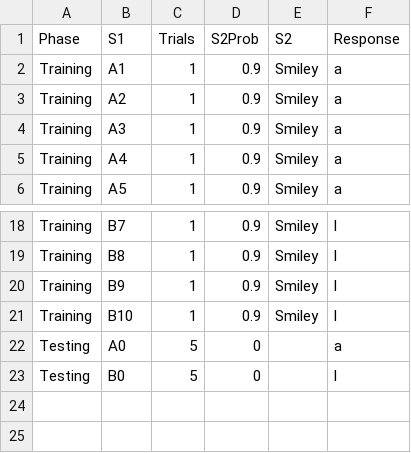
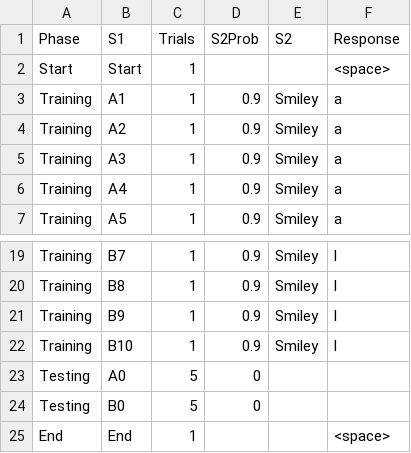
Before and after one commit to drghirlanda/alex, a CSV file: Examples/Categorization/Design/Phases.csv, drawn as a sheet; only a part is shown, gaps mark what is left out.

```diff
--- a/Examples/Categorization/Design/Phases.csv
+++ b/Examples/Categorization/Design/Phases.csv
@@ -1,2 +1,3 @@
 Phase,S1,Trials,S2Prob,S2,Response
+Start,Start,1,,,<space>
 Training,A1,1,0.9,Smiley,a
@@ -21,3 +22,4 @@ Training,B9,1,0.9,Smiley,l
 Training,B10,1,0.9,Smiley,l
-Testing,A0,5,0,,a
-Testing,B0,5,0,,l
+Testing,A0,5,0,,
+Testing,B0,5,0,,
+End,End,1,,,<space>
```
Also changed, not shown: Examples/Categorization/Design/Parameters.csv, Examples/Categorization/Design/Stimuli.csv, 3 other files.
